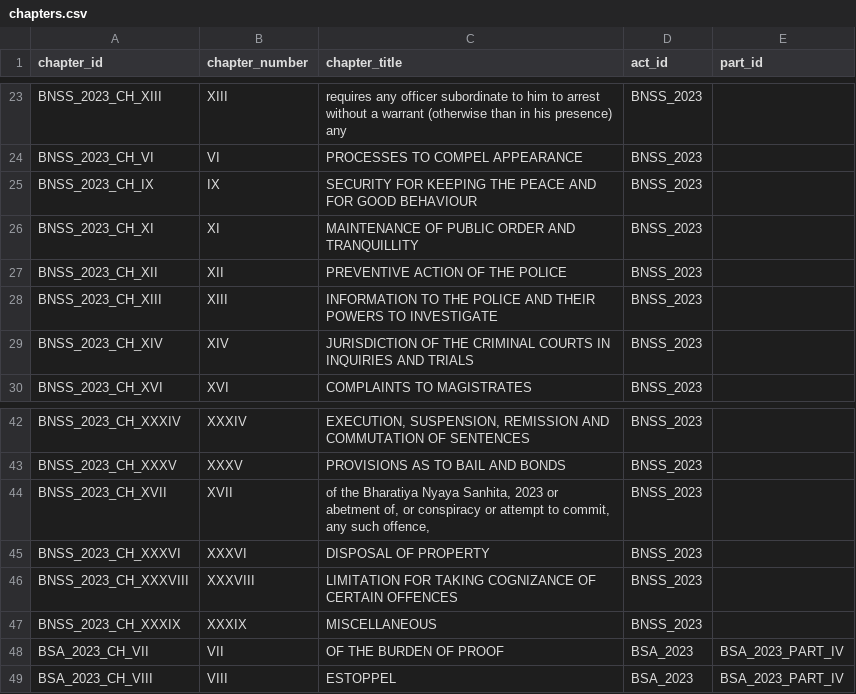
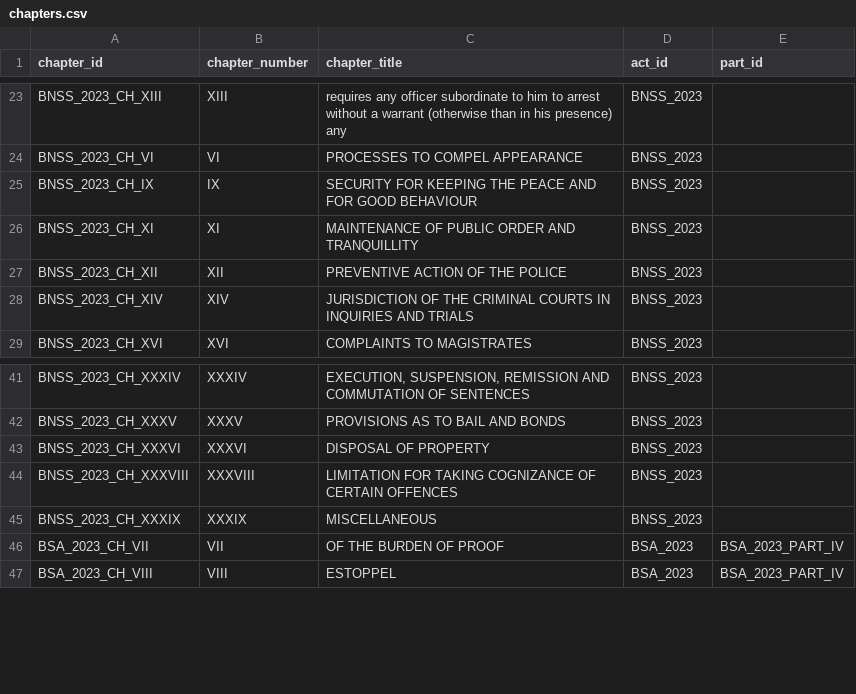
Before and after one commit to AtharvTrivedi21/LegalRAG-KnowledgeGraph, a CSV file: phase1_output_v2/chapters.csv, drawn as a sheet; only a part is shown, gaps mark what is left out.

```diff
--- a/phase1_output_v2/chapters.csv
+++ b/phase1_output_v2/chapters.csv
@@ -27,3 +27,2 @@ BNSS_2023_CH_XI,XI,MAINTENANCE OF PUBLIC ORDER AND TRANQUILLITY,BNSS_2023,
 BNSS_2023_CH_XII,XII,PREVENTIVE ACTION OF THE POLICE,BNSS_2023,
-BNSS_2023_CH_XIII,XIII,INFORMATION TO THE POLICE AND THEIR POWERS TO INVESTIGATE,BNSS_2023,
 BNSS_2023_CH_XIV,XIV,JURISDICTION OF THE CRIMINAL COURTS IN INQUIRIES AND TRIALS,BNSS_2023,
@@ -43,3 +42,2 @@ BNSS_2023_CH_XXXIV,XXXIV,"EXECUTION, SUSPENSION, REMISSION AND COMMUTATION OF SE
 BNSS_2023_CH_XXXV,XXXV,PROVISIONS AS TO BAIL AND BONDS,BNSS_2023,
-BNSS_2023_CH_XVII,XVII,"of the Bharatiya Nyaya Sanhita, 2023 or abetment of, or conspiracy or attempt to commit, any such offence,",BNSS_2023,
 BNSS_2023_CH_XXXVI,XXXVI,DISPOSAL OF PROPERTY,BNSS_2023,
```
Also changed, not shown: phase1_output_v2/act_part.csv, 6 other files.
